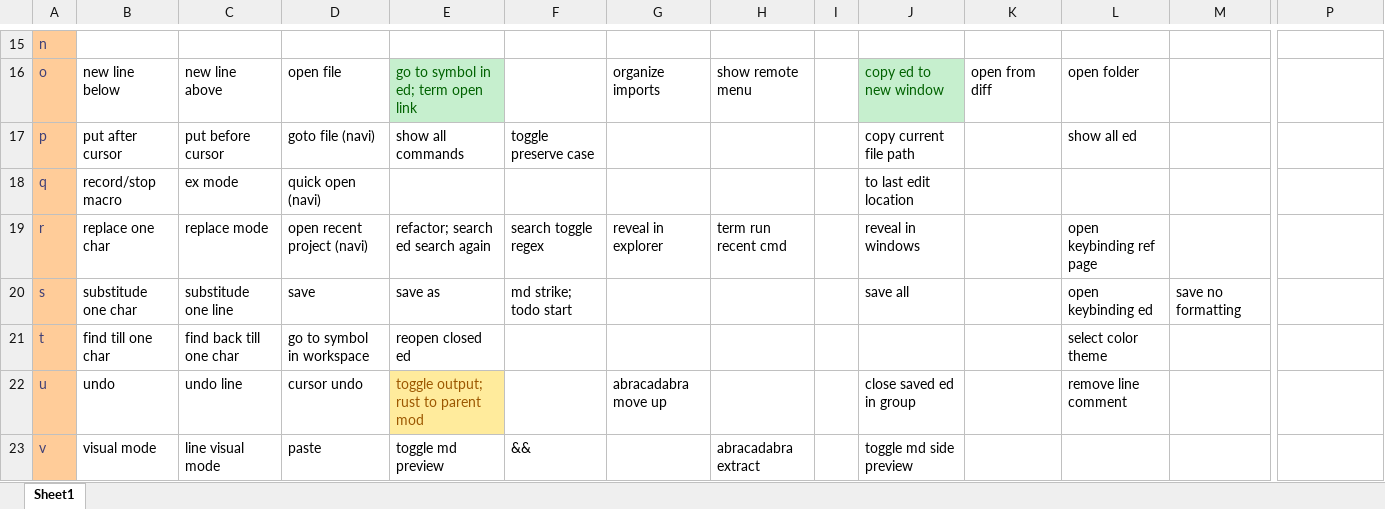
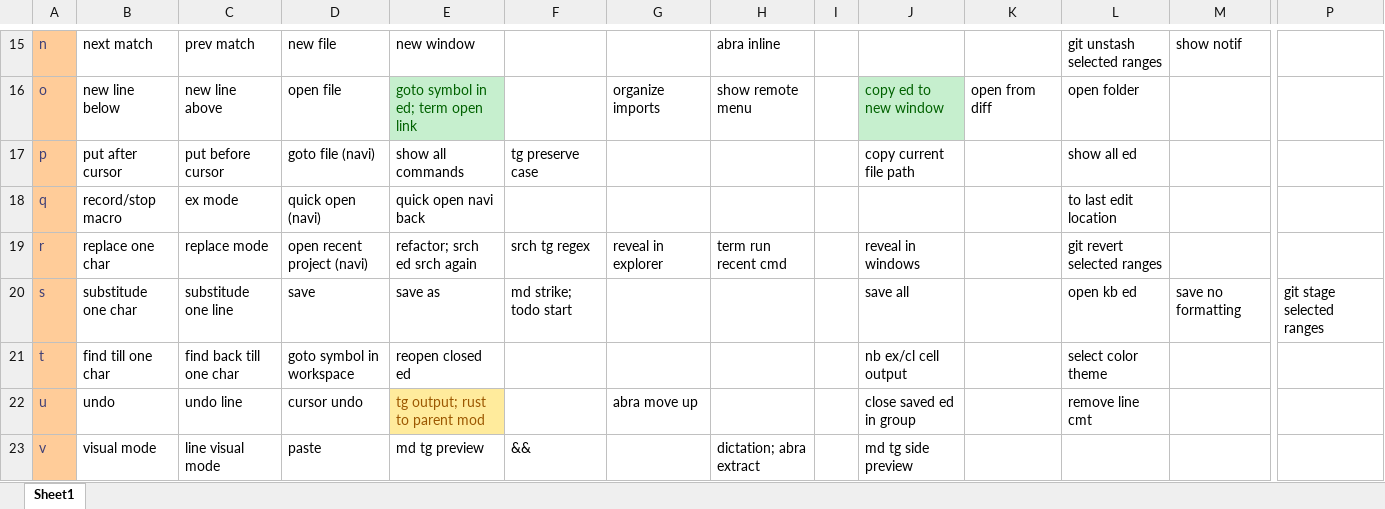
Before and after one commit to beeplin/ahk-layered-keymap, an Excel workbook: vim-vscode-shortcuts.xlsx, sheet Sheet1, drawn as a sheet; only a part is shown, gaps mark what is left out; values as stored, in another font and other column widths than the file's, no borders; conditional formats not drawn; the diff covers the shown part only; the diff names each change by its address in the sheet, - before the commit and + after, or states it on an @@ line.

```diff
--- a/vim-vscode-shortcuts.xlsx (sheet Sheet1)
+++ b/vim-vscode-shortcuts.xlsx (sheet Sheet1)
-B15: (empty)
+B15: next match
-C15: (empty)
+C15: prev match
-D15: (empty)
+D15: new file
-E15: (empty)
+E15: new window
-H15: (empty)
+H15: abra inline
-L15: (empty)
+L15: git unstash selected ranges
-M15: (empty)
+M15: show notif
-E16: go to symbol in ed; term open link
+E16: goto symbol in ed; term open link
-F17: toggle preserve case
+F17: tg preserve case
-E18: (empty)
+E18: quick open navi back
-J18: to last edit location
+J18: (empty)
-L18: (empty)
+L18: to last edit location
-E19: refactor; search ed search again
+E19: refactor; srch ed srch again
-F19: search toggle regex
+F19: srch tg regex
-L19: open keybinding ref page
+L19: git revert selected ranges
-L20: open keybinding ed
+L20: open kb ed
-P20: (empty)
+P20: git stage selected ranges
-D21: go to symbol in workspace
+D21: goto symbol in workspace
-J21: (empty)
+J21: nb ex/cl cell output
-E22: toggle output; rust to parent mod
+E22: tg output; rust to parent mod
-G22: abracadabra move up
+G22: abra move up
-L22: remove line comment
+L22: remove line cmt
-E23: toggle md preview
+E23: md tg preview
-H23: abracadabra extract
+H23: dictation; abra extract
-J23: toggle md side preview
+J23: md tg side preview
```
Also changed, not shown: 96 edited cells and cell formats elsewhere in this sheet.
